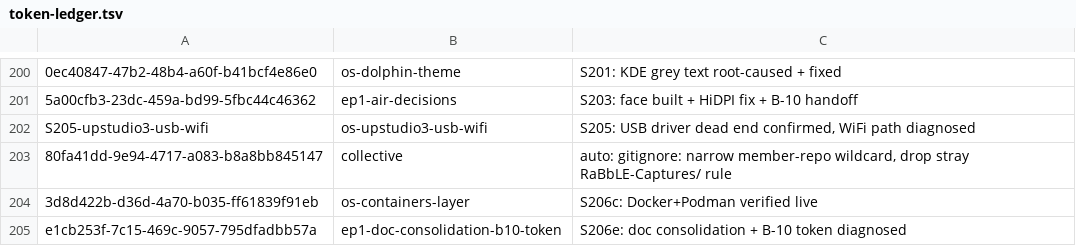
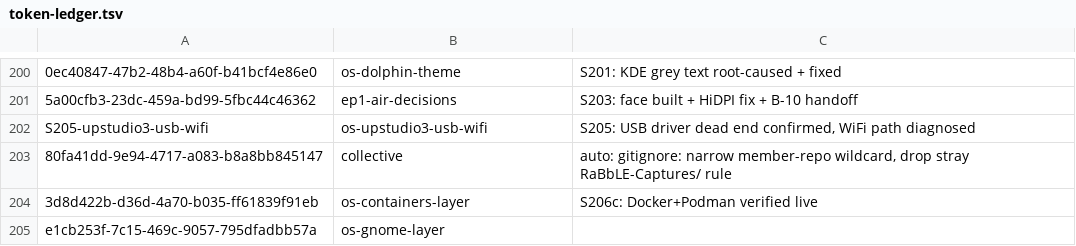
Before and after one commit to RaBbLE-Collective/RaBbLE-Grimoire, a TSV file: log/token-ledger.tsv, drawn as a sheet; only a part is shown, gaps mark what is left out.

Commit message:
transcribe ~ session-log >> S208 LATEST + token breadcrumb: os-gnome-layer // %END_SESSION%

```diff
--- a/log/token-ledger.tsv
+++ b/log/token-ledger.tsv
@@ -204,2 +204,2 @@ S205-upstudio3-usb-wifi	os-upstudio3-usb-wifi	S205: USB driver dead end confirme
 3d8d422b-d36d-4a70-b035-ff61839f91eb	os-containers-layer	S206c: Docker+Podman verified live
-e1cb253f-7c15-469c-9057-795dfadbb57a	ep1-doc-consolidation-b10-token	S206e: doc consolidation + B-10 token diagnosed
+e1cb253f-7c15-469c-9057-795dfadbb57a	os-gnome-layer	
```
Also changed, not shown: 1 other file.
